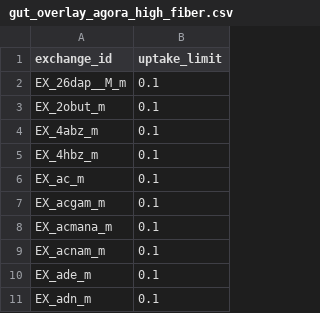
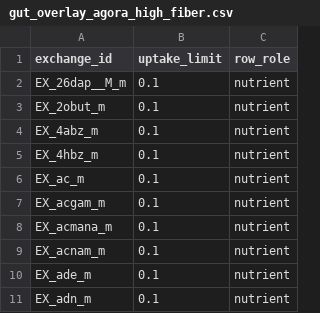
Before and after one commit to jyryu3161/CMIG, a CSV file: medium_presets/gut_overlay_agora_high_fiber.csv, drawn as a sheet; only a part is shown; the diff names each change by its address in the sheet, - before the commit and + after, or states it on an @@ line.

```diff
--- a/medium_presets/gut_overlay_agora_high_fiber.csv
+++ b/medium_presets/gut_overlay_agora_high_fiber.csv
+column C (row_role), rows 2-11: all nutrient
```
Also changed, not shown: medium_presets/gut_overlay_agora_western.csv, medium_presets/gut_overlay_micom_western.csv, 10 other files.
